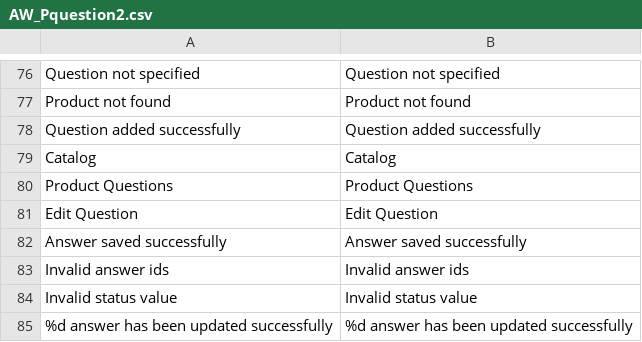
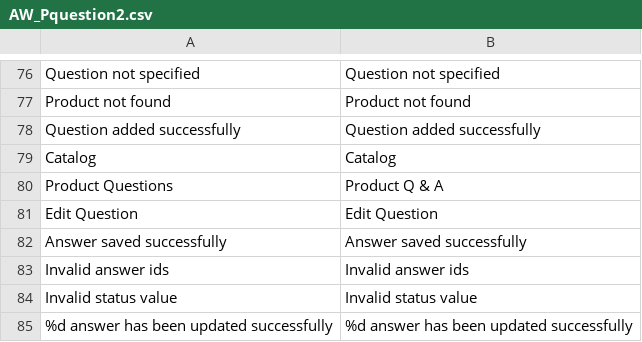
Before and after one commit to bmgreenway/redstage_lightsonline, a CSV file: app/locale/en_US/AW_Pquestion2.csv, drawn as a sheet; only a part is shown, gaps mark what is left out.

```diff
--- a/app/locale/en_US/AW_Pquestion2.csv
+++ b/app/locale/en_US/AW_Pquestion2.csv
@@ -79,3 +79,3 @@
 "Catalog","Catalog"
-"Product Questions","Product Questions"
+"Product Questions","Product Q & A"
 "Edit Question","Edit Question"
```
Also changed, not shown: app/locale/en_US/Enterprise_Catalog.csv, app/locale/en_US/Mage_Catalog.csv, 29 other files.
